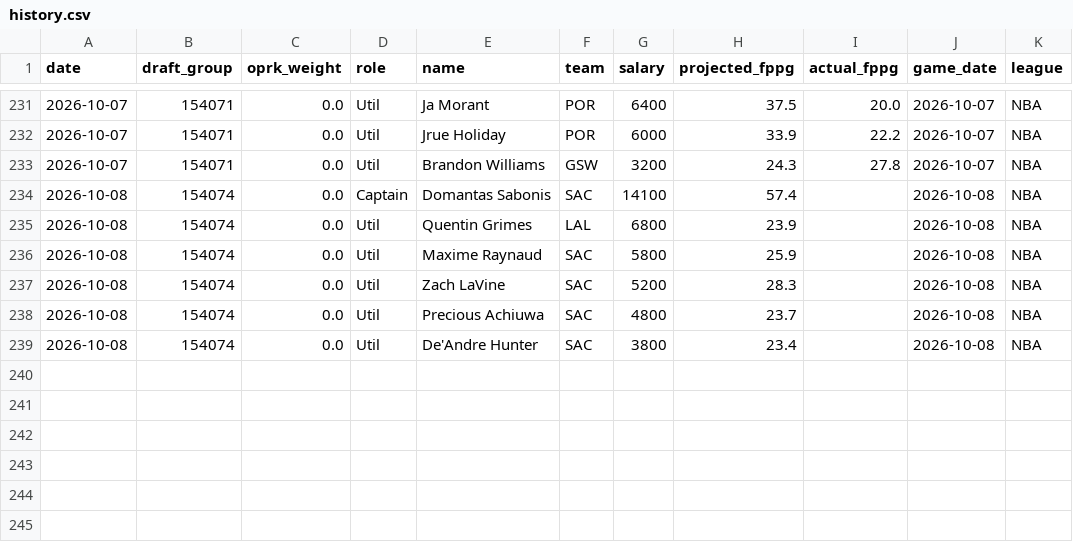
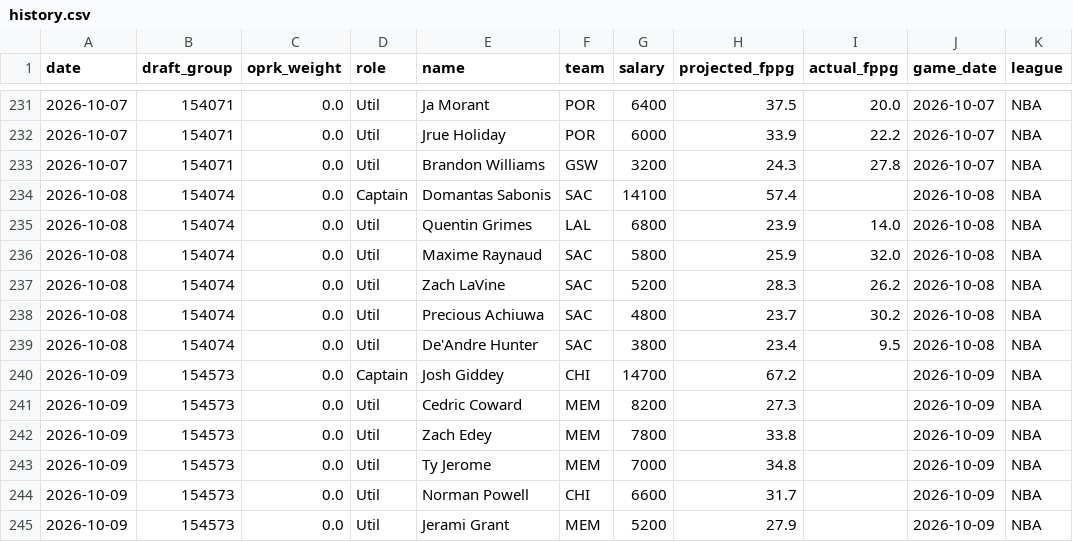
Before and after one commit to leelening/lineupiq, a CSV file: history.csv, drawn as a sheet; only a part is shown, gaps mark what is left out.

Commit message:
Update lineup history (2026-10-09) [skip ci]

```diff
--- a/history.csv
+++ b/history.csv
@@ -234,6 +234,12 @@ date,draft_group,oprk_weight,role,name,team,salary,projected_fppg,actual_fppg,ga
 2026-10-08,154074,0.0,Captain,Domantas Sabonis,SAC,14100,57.4,,2026-10-08,NBA
-2026-10-08,154074,0.0,Util,Quentin Grimes,LAL,6800,23.9,,2026-10-08,NBA
-2026-10-08,154074,0.0,Util,Maxime Raynaud,SAC,5800,25.9,,2026-10-08,NBA
-2026-10-08,154074,0.0,Util,Zach LaVine,SAC,5200,28.3,,2026-10-08,NBA
-2026-10-08,154074,0.0,Util,Precious Achiuwa,SAC,4800,23.7,,2026-10-08,NBA
-2026-10-08,154074,0.0,Util,De'Andre Hunter,SAC,3800,23.4,,2026-10-08,NBA
+2026-10-08,154074,0.0,Util,Quentin Grimes,LAL,6800,23.9,14.0,2026-10-08,NBA
+2026-10-08,154074,0.0,Util,Maxime Raynaud,SAC,5800,25.9,32.0,2026-10-08,NBA
+2026-10-08,154074,0.0,Util,Zach LaVine,SAC,5200,28.3,26.2,2026-10-08,NBA
+2026-10-08,154074,0.0,Util,Precious Achiuwa,SAC,4800,23.7,30.2,2026-10-08,NBA
+2026-10-08,154074,0.0,Util,De'Andre Hunter,SAC,3800,23.4,9.5,2026-10-08,NBA
+2026-10-09,154573,0.0,Captain,Josh Giddey,CHI,14700,67.2,,2026-10-09,NBA
+2026-10-09,154573,0.0,Util,Cedric Coward,MEM,8200,27.3,,2026-10-09,NBA
+2026-10-09,154573,0.0,Util,Zach Edey,MEM,7800,33.8,,2026-10-09,NBA
+2026-10-09,154573,0.0,Util,Ty Jerome,MEM,7000,34.8,,2026-10-09,NBA
+2026-10-09,154573,0.0,Util,Norman Powell,CHI,6600,31.7,,2026-10-09,NBA
+2026-10-09,154573,0.0,Util,Jerami Grant,MEM,5200,27.9,,2026-10-09,NBA
```
